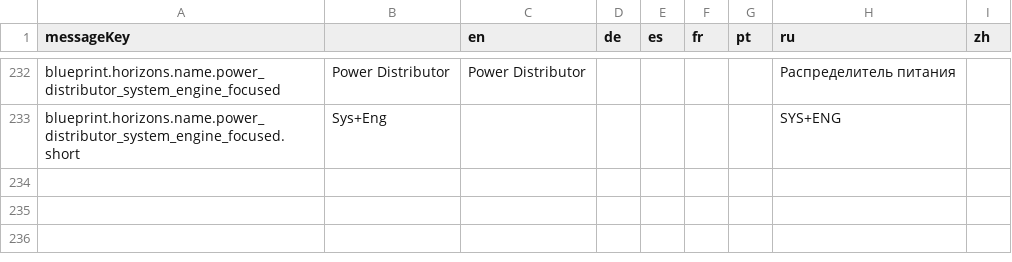
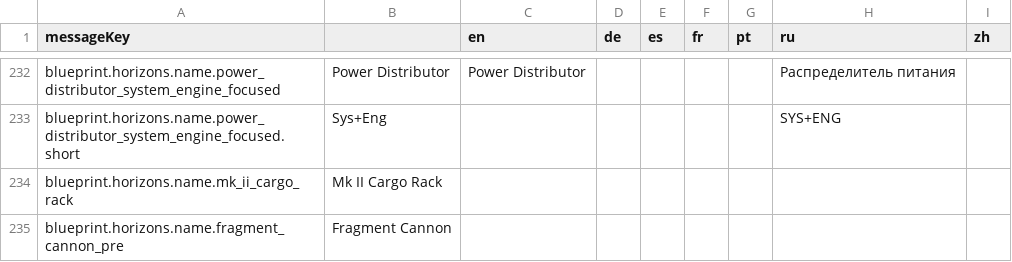
Before and after one commit to jixxed/ed-odyssey-materials-helper, a CSV file: application/src/main/resources/locale/blueprint/horizons/names.csv, drawn as a sheet; only a part is shown, gaps mark what is left out.

Commit message:
Add new pre-engineered fragment cannon

```diff
--- a/application/src/main/resources/locale/blueprint/horizons/names.csv
+++ b/application/src/main/resources/locale/blueprint/horizons/names.csv
@@ -233 +233,3 @@
 "blueprint.horizons.name.power_distributor_system_engine_focused.short","Sys+Eng","","","","","","SYS+ENG",""
+"blueprint.horizons.name.mk_ii_cargo_rack","Mk II Cargo Rack","","","","","","",""
+"blueprint.horizons.name.fragment_cannon_pre","Fragment Cannon","","","","","","",""
```
Also changed, not shown: application/src/main/resources/locale/blueprint/horizons/type.names.csv, 6 other files.
